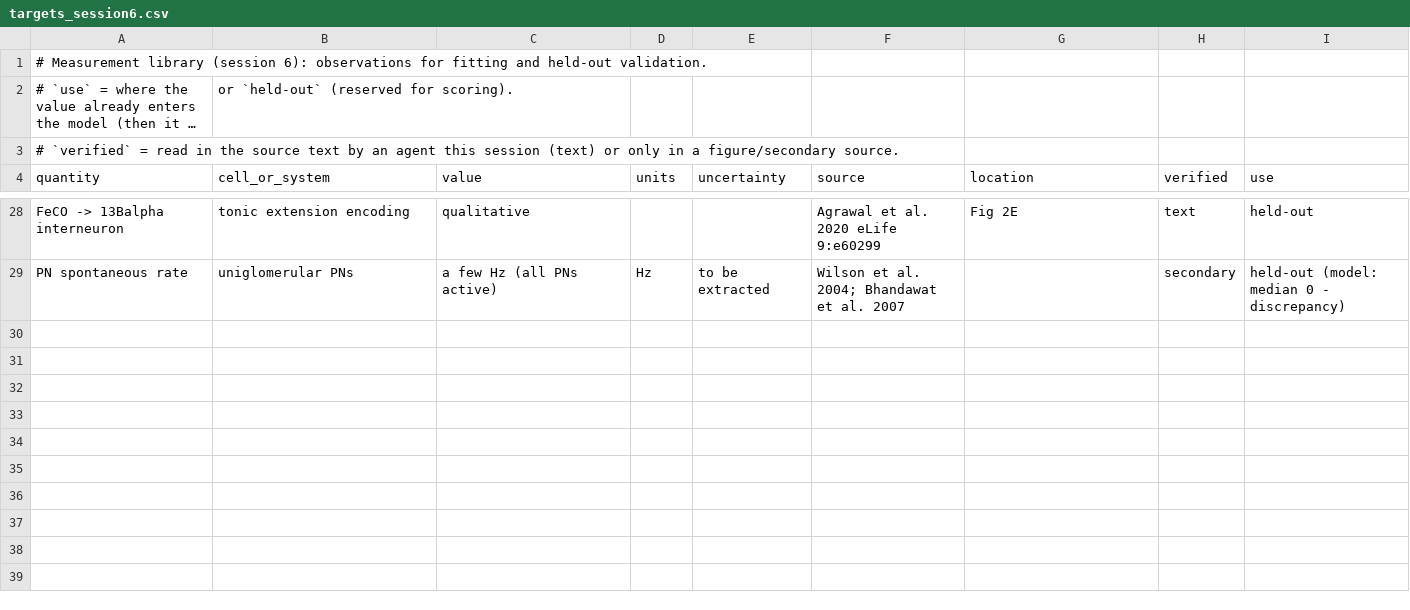
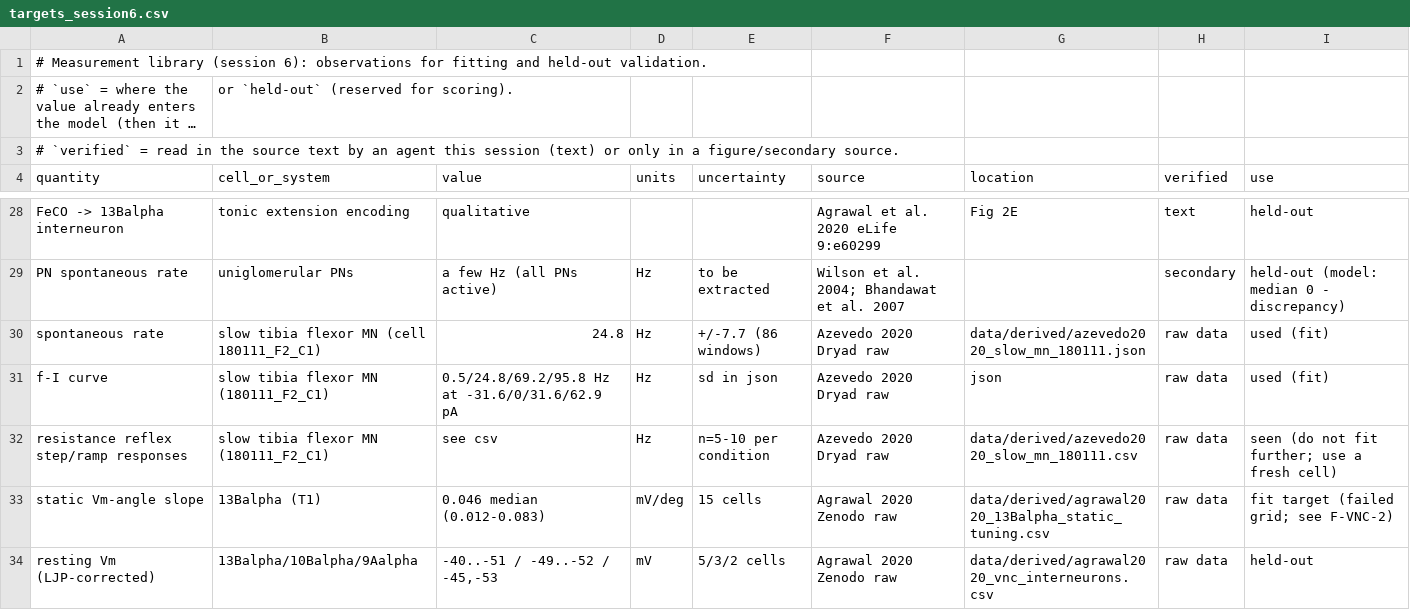
Before and after one commit to bengreff/fly-emulation, a CSV file: data/measurements/targets_session6.csv, drawn as a sheet; only a part is shown, gaps mark what is left out; long unchanged cells end in …; the diff names each change by its address in the sheet, - before the commit and + after, or states it on an @@ line.

```diff
--- a/data/measurements/targets_session6.csv
+++ b/data/measurements/targets_session6.csv
+row 30: spontaneous rate | slow tibia flexor MN (cell 180111_F2_C1) | 24.8 | Hz | +/-7.7 (86 windows) | Azevedo 2020 Dryad raw | data/derived/azevedo2020_slow_mn_180111.json | raw data | used (fit)
+row 31: f-I curve | slow tibia flexor MN (180111_F2_C1) | 0.5/24.8/69.2/95.8 Hz at -31.6/0/31.6/62.9 pA | Hz | sd in json | Azevedo 2020 Dryad raw | json | raw data | used (fit)
+row 32: resistance reflex step/ramp responses | slow tibia flexor MN (180111_F2_C1) | see csv | Hz | n=5-10 per condition | Azevedo 2020 Dryad raw | data/derived/azevedo2020_slow_mn_180111.csv | raw data | seen (do not fit further; use a fresh cell)
+row 33: static Vm-angle slope | 13Balpha (T1) | 0.046 median (0.012-0.083) | mV/deg | 15 cells | Agrawal 2020 Zenodo raw | data/derived/agrawal2020_13Balpha_static_tuning.csv | raw data | fit target (failed grid; see F-VNC-2)
+row 34: resting Vm (LJP-corrected) | 13Balpha/10Balpha/9Aalpha | -40..-51 / -49..-52 / -45,-53 | mV | 5/3/2 cells | Agrawal 2020 Zenodo raw | data/derived/agrawal2020_vnc_interneurons.csv | raw data | held-out
```
Also changed, not shown: 7 other files.
